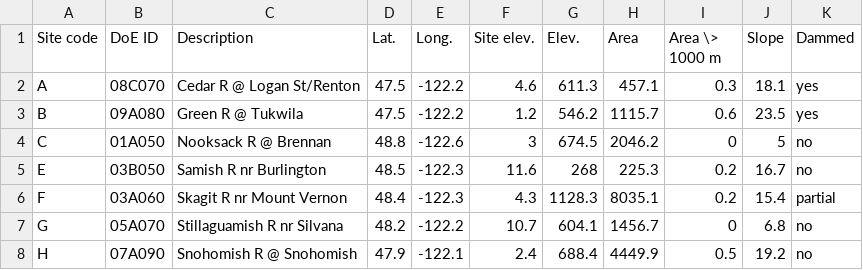
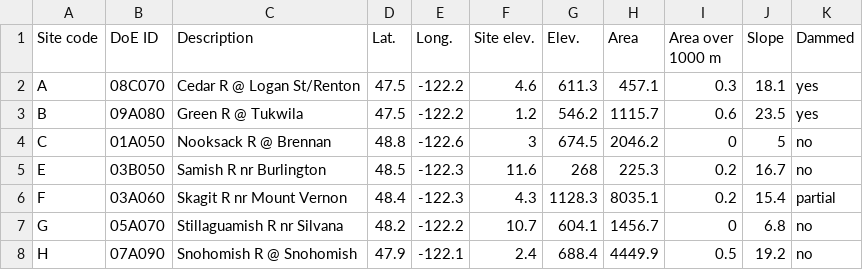
Before and after one commit to vlahm/puget_sound_rivers_DFA, a CSV file: manuscript/table_C1a.csv, drawn as a sheet; only a part is shown.

```diff
--- a/manuscript/table_C1a.csv
+++ b/manuscript/table_C1a.csv
@@ -1,2 +1,2 @@
-Site code,DoE ID,Description,Lat.,Long.,Site elev.,Elev.,Area,Area \> 1000 m,Slope,Dammed
+Site code,DoE ID,Description,Lat.,Long.,Site elev.,Elev.,Area,Area over 1000 m,Slope,Dammed
 A,08C070,Cedar R @ Logan St/Renton,47.5,-122.2,4.6,611.3,457.1,0.3,18.1,yes
```
Also changed, not shown: 5 other files.
